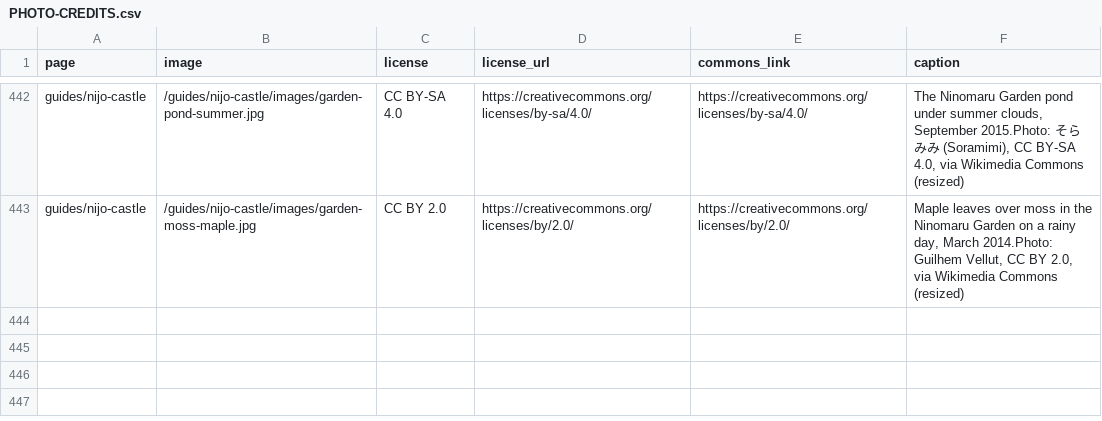
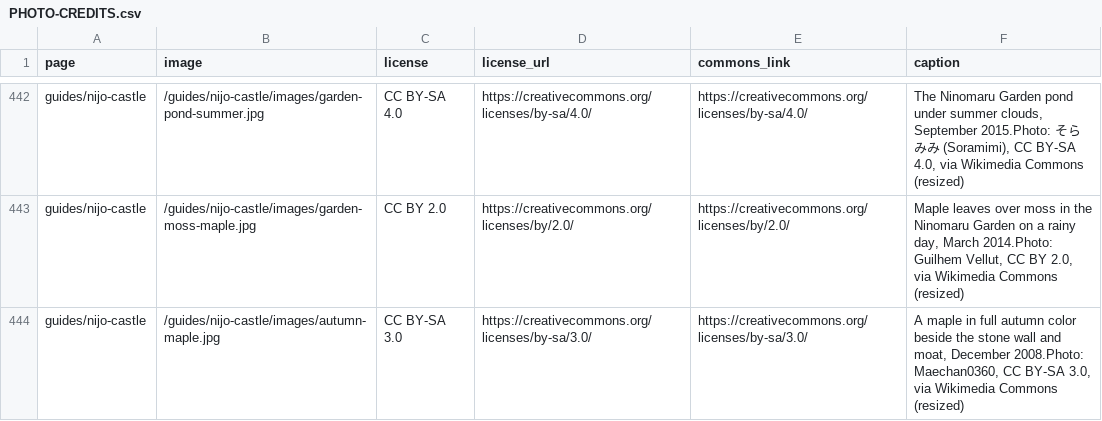
Before and after one commit to Tida106/sacred-japan, a CSV file: PHOTO-CREDITS.csv, drawn as a sheet; only a part is shown, gaps mark what is left out.

```diff
--- a/PHOTO-CREDITS.csv
+++ b/PHOTO-CREDITS.csv
@@ -443 +443,2 @@ guides/nijo-castle,/guides/nijo-castle/images/garden-pond-summer.jpg,CC BY-SA 4.
 guides/nijo-castle,/guides/nijo-castle/images/garden-moss-maple.jpg,CC BY 2.0,https://creativecommons.org/licenses/by/2.0/,https://creativecommons.org/licenses/by/2.0/,"Maple leaves over moss in the Ninomaru Garden on a rainy day, March 2014.Photo: Guilhem Vellut, CC BY 2.0, via Wikimedia Commons (resized)"
+guides/nijo-castle,/guides/nijo-castle/images/autumn-maple.jpg,CC BY-SA 3.0,https://creativecommons.org/licenses/by-sa/3.0/,https://creativecommons.org/licenses/by-sa/3.0/,"A maple in full autumn color beside the stone wall and moat, December 2008.Photo: Maechan0360, CC BY-SA 3.0, via Wikimedia Commons (resized)"
```
Also changed, not shown: 4 other files.
